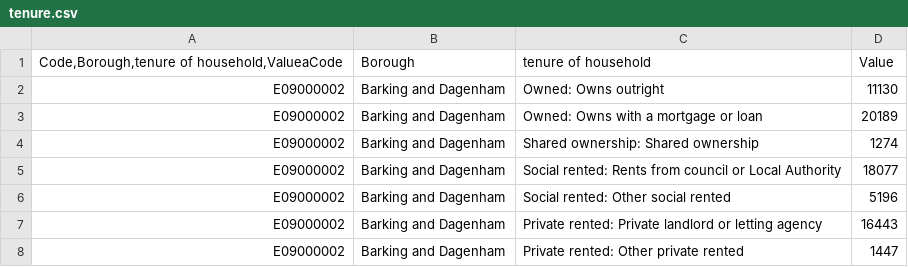
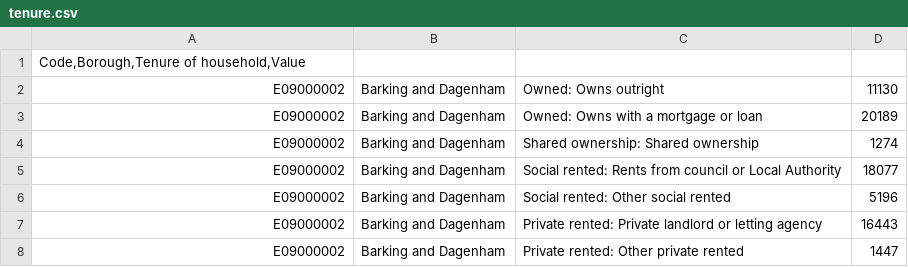
Before and after one commit to manal-ech/Data, a CSV file: tenure.csv, drawn as a sheet; only a part is shown; removed rows and columns are numbered as before the commit, all else as after; the diff names each change by its address in the sheet, - before the commit and + after, or states it on an @@ line.

Commit message:
Update tenure.csv

```diff
--- a/tenure.csv
+++ b/tenure.csv
-row 1: Code,Borough,tenure of household,ValueaCode | Borough | tenure of household | Value
+row 1: Code,Borough,Tenure of household,Value
```
